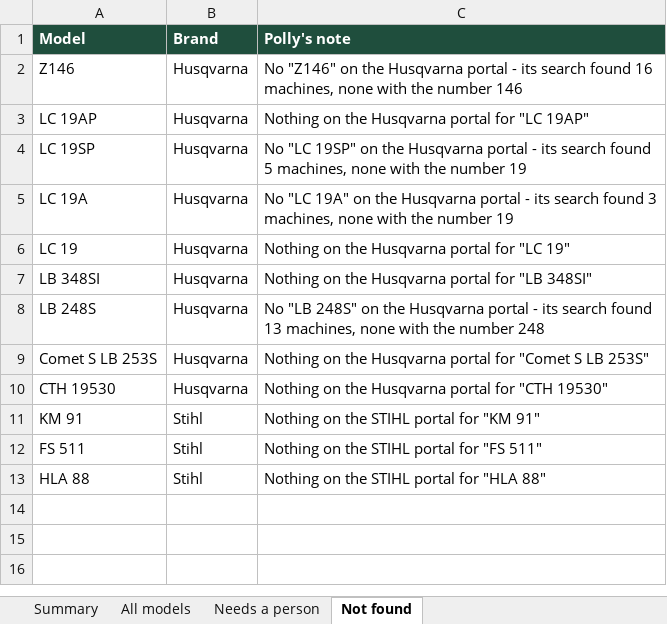
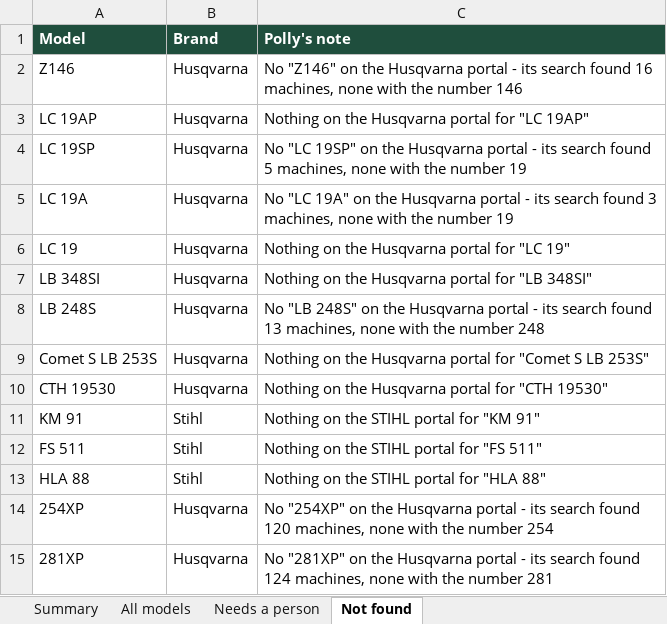
Before and after one commit to CHARLIEEJCOLES/fpg-horizon-theme, an Excel workbook: fpg-tools/parts/diagram-coverage-2026-10-29/parts-diagram-progress-2026-10-29.xlsx, sheet Not found, drawn as a sheet; values as stored, in another font and other column widths than the file's, no borders; the diff names each change by its address in the sheet, - before the commit and + after, or states it on an @@ line.

```diff
--- a/fpg-tools/parts/diagram-coverage-2026-10-29/parts-diagram-progress-2026-10-29.xlsx (sheet Not found)
+++ b/fpg-tools/parts/diagram-coverage-2026-10-29/parts-diagram-progress-2026-10-29.xlsx (sheet Not found)
+row 14: 254XP | Husqvarna | No "254XP" on the Husqvarna portal - its search found 120 machines, none with the number 254
+row 15: 281XP | Husqvarna | No "281XP" on the Husqvarna portal - its search found 124 machines, none with the number 281
```
Also changed, not shown: sheet Summary, sheet All models, 3 other files.
